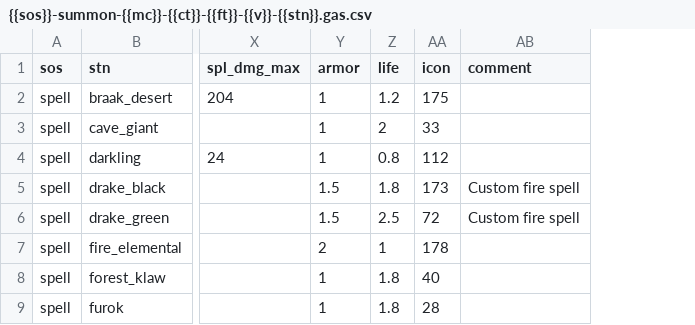
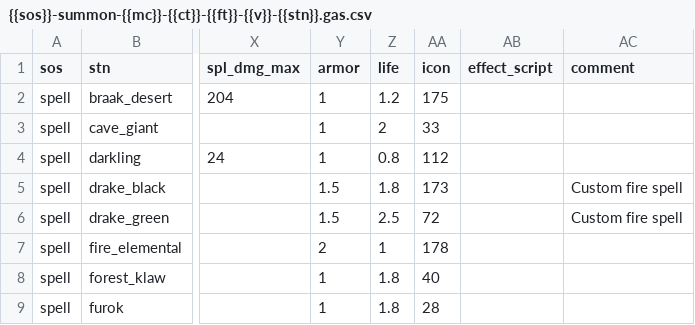
Before and after one commit to foerstj/sumcol, a CSV file: gaspy/jinja/sumcol-demo/summons/{{sos}}-summon-{{mc}}-{{ct}}-{{ft}}-{{v}}-{{stn}}.gas.csv, drawn as a sheet; only a part is shown, gaps mark what is left out; the diff names each change by its address in the sheet, - before the commit and + after, or states it on an @@ line.

Commit message:
Custom summon effects for all Gargoyles - 1.5m up like with the Copter

```diff
--- a/gaspy/jinja/sumcol-demo/summons/{{sos}}-summon-{{mc}}-{{ct}}-{{ft}}-{{v}}-{{stn}}.gas.csv
+++ b/gaspy/jinja/sumcol-demo/summons/{{sos}}-summon-{{mc}}-{{ct}}-{{ft}}-{{v}}-{{stn}}.gas.csv
+column AB (effect_script), empty
```
Also changed, not shown: gaspy/jinja/sumcol/main/{{sos}}-summon-{{mc}}-{{ct}}-{{ft}}-{{v}}-{{stn}}.gas.csv, 7 other files.
